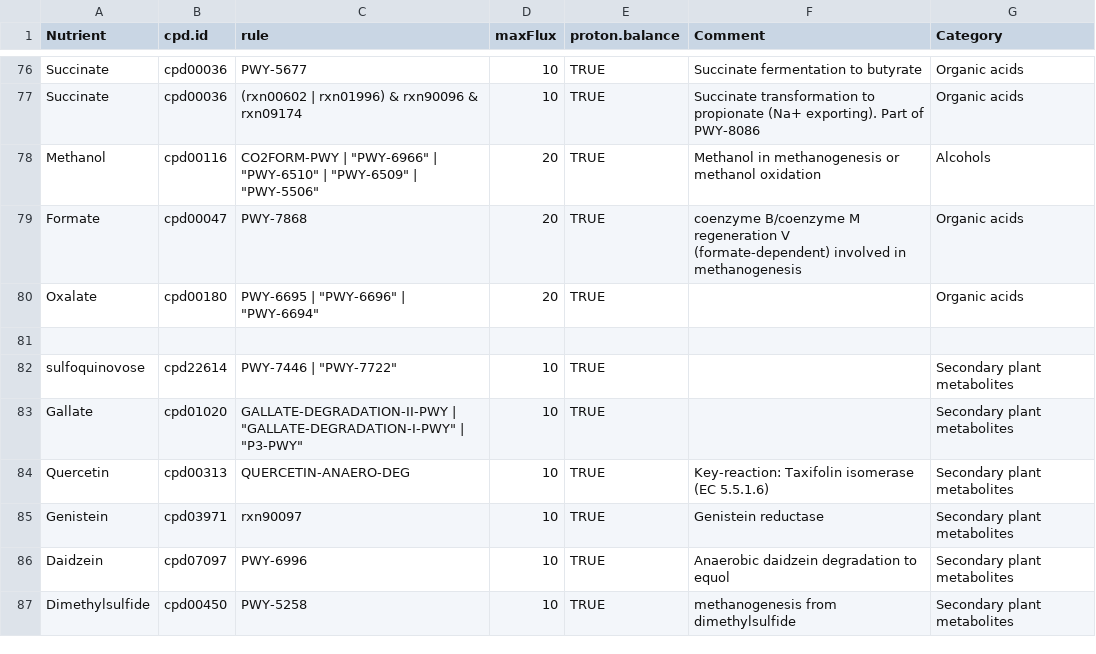
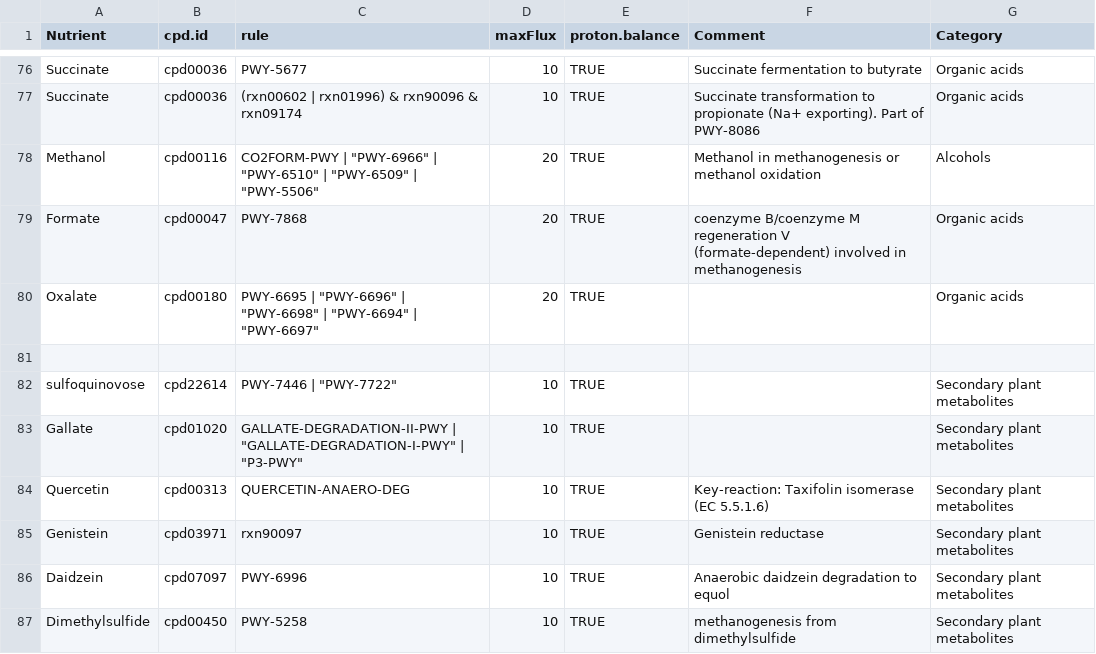
Before and after one commit to jchmiel4/gapseq, a TSV file: dat/medium_prediction_rules.tsv, drawn as a sheet; only a part is shown, gaps mark what is left out.

Commit message:
Revert "Update medium_prediction_rules.tsv"
This reverts commit 9f21309d01daf1c596f74f38690cf34dce1b40e5.

```diff
--- a/dat/medium_prediction_rules.tsv
+++ b/dat/medium_prediction_rules.tsv
@@ -79,3 +79,3 @@ Methanol	cpd00116	"CO2FORM-PWY" | "PWY-6966" | "PWY-6510" | "PWY-6509" | "PWY-55
 Formate	cpd00047	"PWY-7868"	20	TRUE	coenzyme B/coenzyme M regeneration V (formate-dependent) involved in methanogenesis	Organic acids
-Oxalate	cpd00180	"PWY-6695" | "PWY-6696" | "PWY-6694"	20	TRUE		Organic acids
+Oxalate	cpd00180	"PWY-6695" | "PWY-6696" | "PWY-6698" | "PWY-6694" | "PWY-6697"	20	TRUE		Organic acids
 
```
